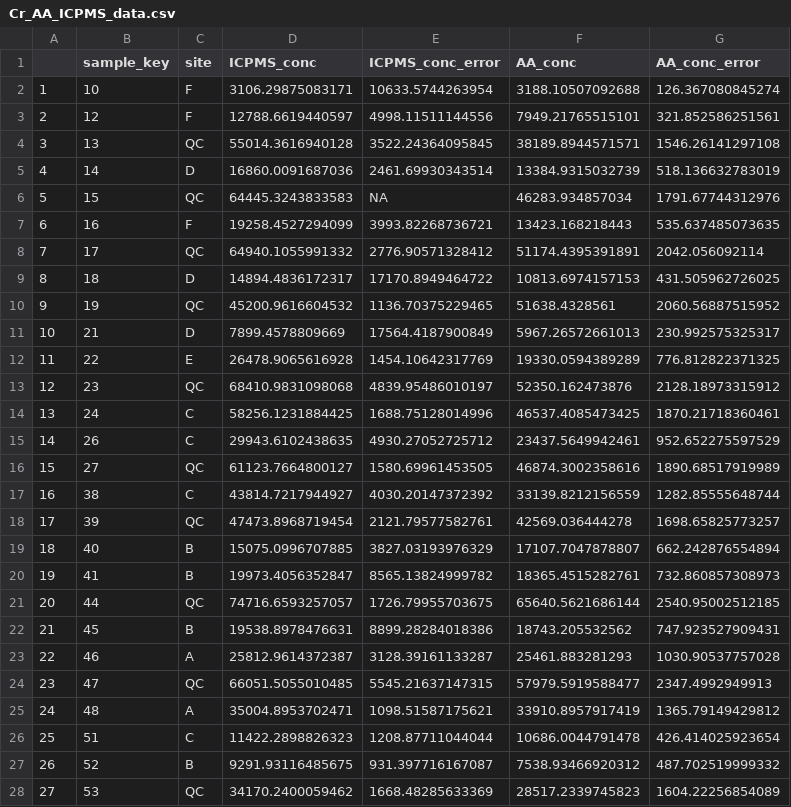
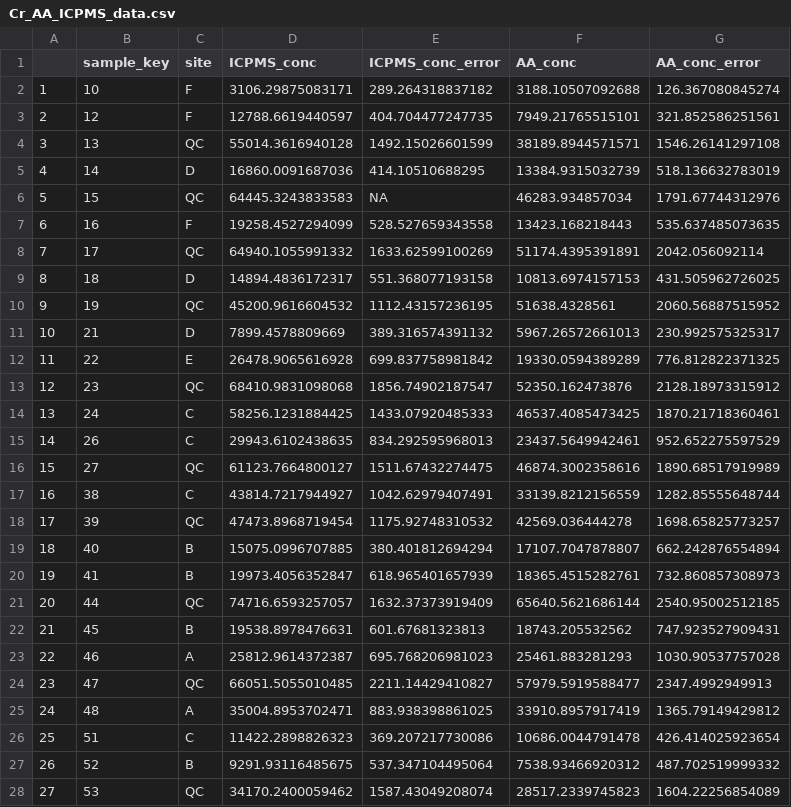
Before and after one commit to blackshadow4/Chem311_JCWSoil, a CSV file: Data/Cr_AA_ICPMS_data.csv, drawn as a sheet; only a part is shown; the diff covers the shown part only.

```diff
--- a/Data/Cr_AA_ICPMS_data.csv
+++ b/Data/Cr_AA_ICPMS_data.csv
@@ -1,28 +1,28 @@
 "","sample_key","site","ICPMS_conc","ICPMS_conc_error","AA_conc","AA_conc_error"
-"1",10,"F",3106.29875083171,10633.5744263954,3188.10507092688,126.367080845274
-"2",12,"F",12788.6619440597,4998.11511144556,7949.21765515101,321.852586251561
-"3",13,"QC",55014.3616940128,3522.24364095845,38189.8944571571,1546.26141297108
-"4",14,"D",16860.0091687036,2461.69930343514,13384.9315032739,518.136632783019
+"1",10,"F",3106.29875083171,289.264318837182,3188.10507092688,126.367080845274
+"2",12,"F",12788.6619440597,404.704477247735,7949.21765515101,321.852586251561
+"3",13,"QC",55014.3616940128,1492.15026601599,38189.8944571571,1546.26141297108
+"4",14,"D",16860.0091687036,414.10510688295,13384.9315032739,518.136632783019
 "5",15,"QC",64445.3243833583,NA,46283.934857034,1791.67744312976
-"6",16,"F",19258.4527294099,3993.82268736721,13423.168218443,535.637485073635
-"7",17,"QC",64940.1055991332,2776.90571328412,51174.4395391891,2042.056092114
-"8",18,"D",14894.4836172317,17170.8949464722,10813.6974157153,431.505962726025
-"9",19,"QC",45200.9616604532,1136.70375229465,51638.4328561,2060.56887515952
-"10",21,"D",7899.4578809669,17564.4187900849,5967.26572661013,230.992575325317
-"11",22,"E",26478.9065616928,1454.10642317769,19330.0594389289,776.812822371325
-"12",23,"QC",68410.9831098068,4839.95486010197,52350.162473876,2128.18973315912
-"13",24,"C",58256.1231884425,1688.75128014996,46537.4085473425,1870.21718360461
-"14",26,"C",29943.6102438635,4930.27052725712,23437.5649942461,952.652275597529
-"15",27,"QC",61123.7664800127,1580.69961453505,46874.3002358616,1890.68517919989
-"16",38,"C",43814.7217944927,4030.20147372392,33139.8212156559,1282.85555648744
-"17",39,"QC",47473.8968719454,2121.79577582761,42569.036444278,1698.65825773257
-"18",40,"B",15075.0996707885,3827.03193976329,17107.7047878807,662.242876554894
-"19",41,"B",19973.4056352847,8565.13824999782,18365.4515282761,732.860857308973
-"20",44,"QC",74716.6593257057,1726.79955703675,65640.5621686144,2540.95002512185
-"21",45,"B",19538.8978476631,8899.28284018386,18743.205532562,747.923527909431
-"22",46,"A",25812.9614372387,3128.39161133287,25461.883281293,1030.90537757028
-"23",47,"QC",66051.5055010485,5545.21637147315,57979.5919588477,2347.4992949913
-"24",48,"A",35004.8953702471,1098.51587175621,33910.8957917419,1365.79149429812
-"25",51,"C",11422.2898826323,1208.87711044044,10686.0044791478,426.414025923654
-"26",52,"B",9291.93116485675,931.397716167087,7538.93466920312,487.702519999332
-"27",53,"QC",34170.2400059462,1668.48285633369,28517.2339745823,1604.22256854089
+"6",16,"F",19258.4527294099,528.527659343558,13423.168218443,535.637485073635
+"7",17,"QC",64940.1055991332,1633.62599100269,51174.4395391891,2042.056092114
+"8",18,"D",14894.4836172317,551.368077193158,10813.6974157153,431.505962726025
+"9",19,"QC",45200.9616604532,1112.43157236195,51638.4328561,2060.56887515952
+"10",21,"D",7899.4578809669,389.316574391132,5967.26572661013,230.992575325317
+"11",22,"E",26478.9065616928,699.837758981842,19330.0594389289,776.812822371325
+"12",23,"QC",68410.9831098068,1856.74902187547,52350.162473876,2128.18973315912
+"13",24,"C",58256.1231884425,1433.07920485333,46537.4085473425,1870.21718360461
+"14",26,"C",29943.6102438635,834.292595968013,23437.5649942461,952.652275597529
+"15",27,"QC",61123.7664800127,1511.67432274475,46874.3002358616,1890.68517919989
+"16",38,"C",43814.7217944927,1042.62979407491,33139.8212156559,1282.85555648744
+"17",39,"QC",47473.8968719454,1175.92748310532,42569.036444278,1698.65825773257
+"18",40,"B",15075.0996707885,380.401812694294,17107.7047878807,662.242876554894
+"19",41,"B",19973.4056352847,618.965401657939,18365.4515282761,732.860857308973
+"20",44,"QC",74716.6593257057,1632.37373919409,65640.5621686144,2540.95002512185
+"21",45,"B",19538.8978476631,601.67681323813,18743.205532562,747.923527909431
+"22",46,"A",25812.9614372387,695.768206981023,25461.883281293,1030.90537757028
+"23",47,"QC",66051.5055010485,2211.14429410827,57979.5919588477,2347.4992949913
+"24",48,"A",35004.8953702471,883.938398861025,33910.8957917419,1365.79149429812
+"25",51,"C",11422.2898826323,369.207217730086,10686.0044791478,426.414025923654
+"26",52,"B",9291.93116485675,537.347104495064,7538.93466920312,487.702519999332
+"27",53,"QC",34170.2400059462,1587.43049208074,28517.2339745823,1604.22256854089
```
Also changed, not shown: 5 edited cells elsewhere in this file, 1 other file.
